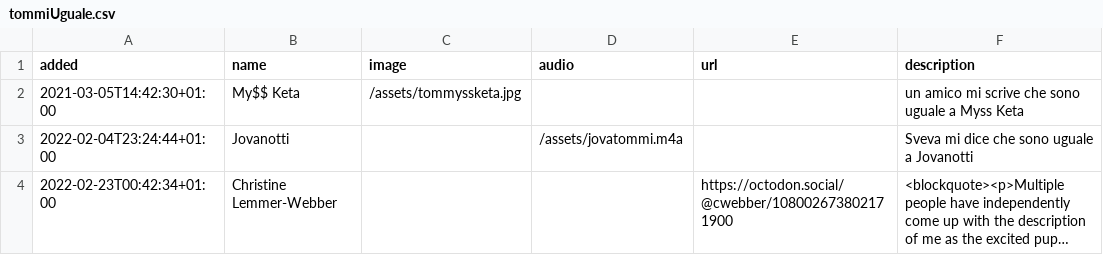
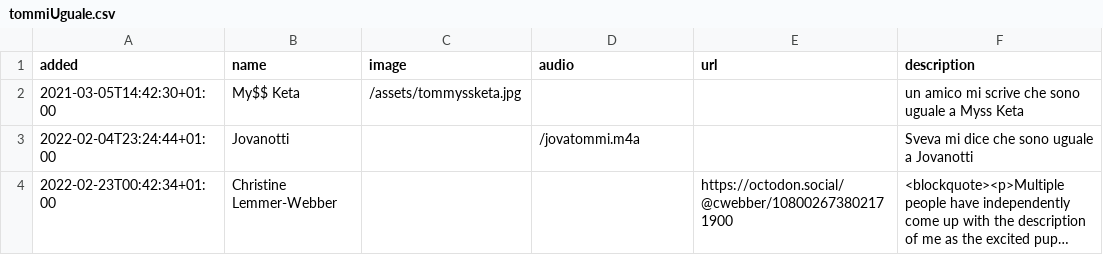
Before and after one commit to xplosionmind/tommi.space, a CSV file: data/tommiUguale.csv, drawn as a sheet; long unchanged cells end in …; the diff names each change by its address in the sheet, - before the commit and + after, or states it on an @@ line.

Commit message:
🔧 Fix broken link

```diff
--- a/data/tommiUguale.csv
+++ b/data/tommiUguale.csv
-D3 (audio): /assets/jovatommi.m4a
+D3 (audio): /jovatommi.m4a
```
